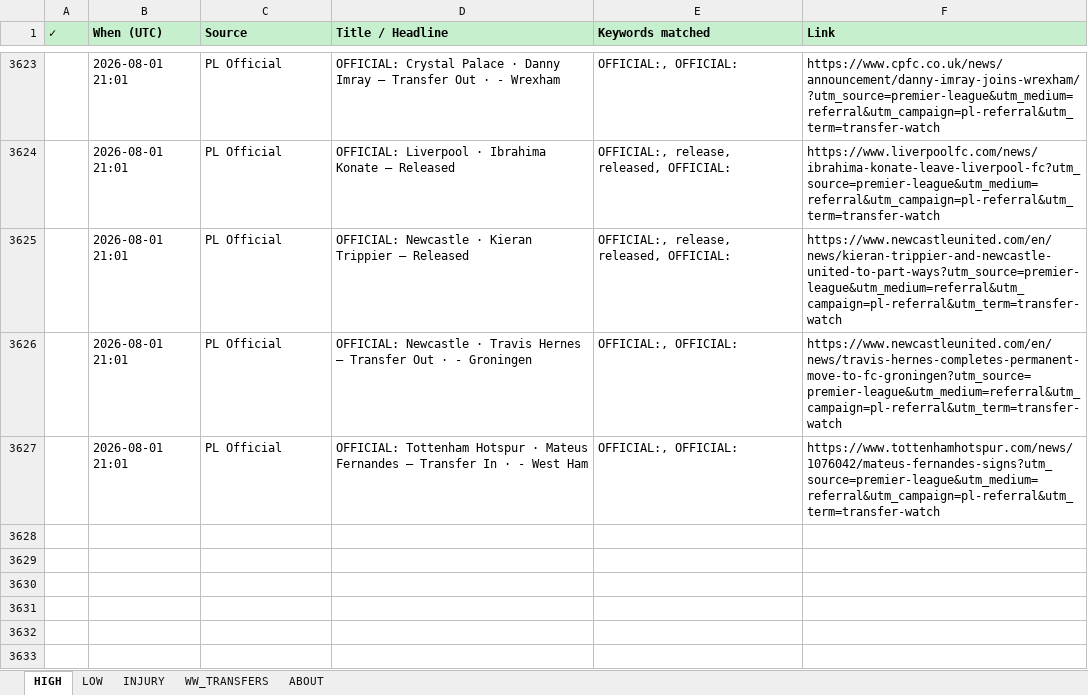
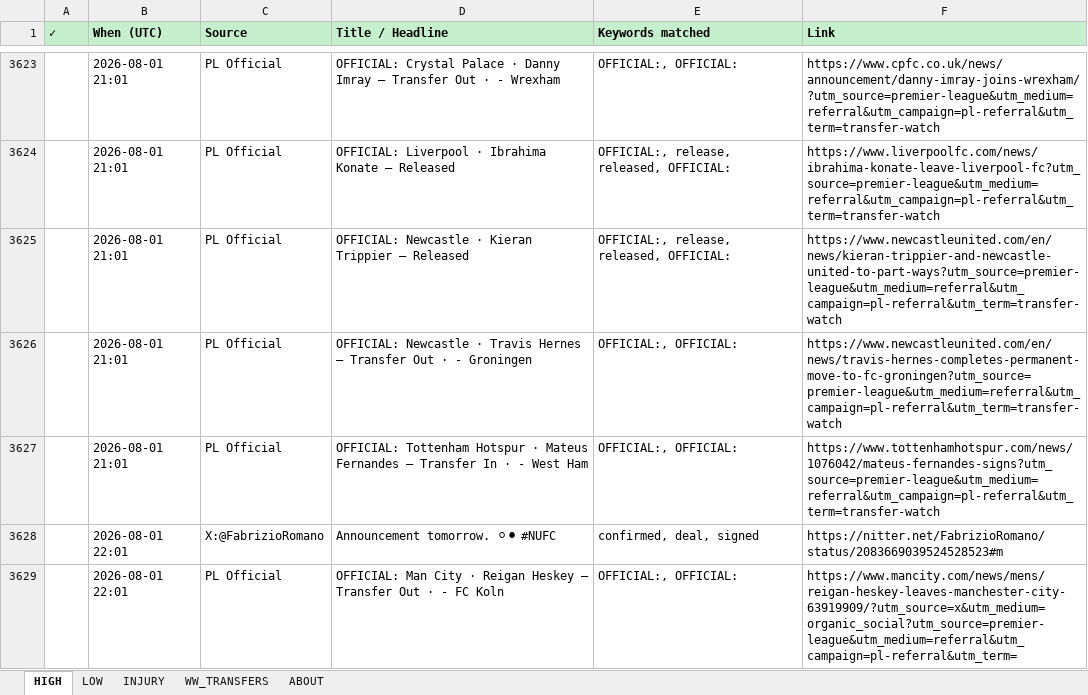
Before and after one commit to rneves2005-dotcom/fpl-dashboard, an Excel workbook: Transfer_Tracker.xlsx, sheet HIGH, drawn as a sheet; only a part is shown, gaps mark what is left out; values as stored, in another font and other column widths than the file's, no borders; the diff names each change by its address in the sheet, - before the commit and + after, or states it on an @@ line.

Commit message:
auto: transfer poll 2026-08-01 22:01 UTC · 4 new

```diff
--- a/Transfer_Tracker.xlsx (sheet HIGH)
+++ b/Transfer_Tracker.xlsx (sheet HIGH)
+row 3628:  | 2026-08-01 22:01 | X:@FabrizioRomano | Announcement tomorrow. ⚪⚫ #NUFC | confirmed, deal, signed | https://nitter.net/FabrizioRomano/status/2083669039524528523#m
+row 3629:  | 2026-08-01 22:01 | PL Official | OFFICIAL: Man City · Reigan Heskey — Transfer Out · - FC Koln | OFFICIAL:, OFFICIAL: | https://www.mancity.com/news/mens/reigan-heskey-leaves-manchester-city-63919909/?utm_source=x&utm_medium=organic_social?utm_source=premier-league&utm_medium=referral&utm_campaign=pl-referral&utm_term=
```
Also changed, not shown: sheet LOW.
